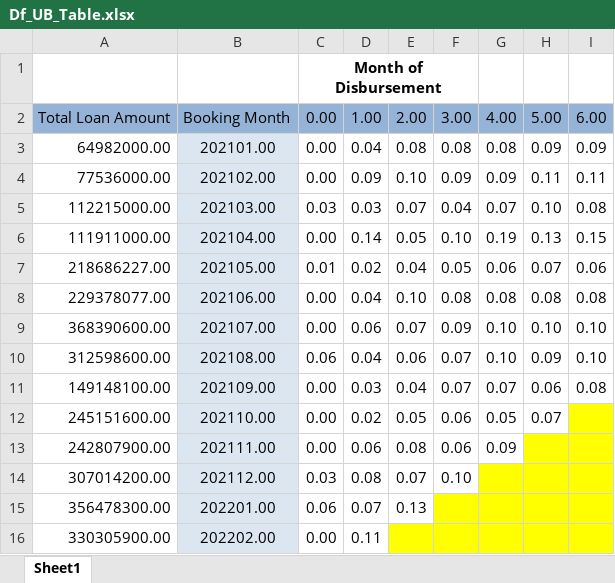
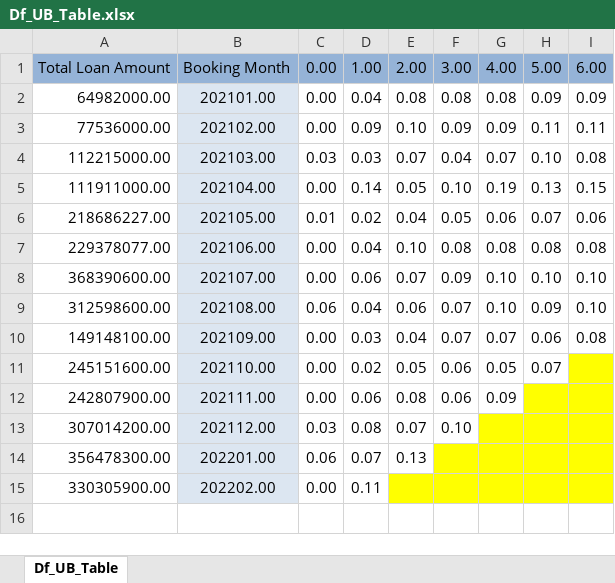
Before and after one commit to jaimeFsantos/UBDS, an Excel workbook: Df_UB_Table.xlsx, sheet Df_UB_Table, drawn as a sheet; values as stored, in another font and other column widths than the file's, no borders; the diff names each change by its address in the sheet, - before the commit and + after, or states it on an @@ line.

```diff
--- a/Df_UB_Table.xlsx (sheet Df_UB_Table)
+++ b/Df_UB_Table.xlsx (sheet Df_UB_Table)
-sheet tab: Sheet1
+sheet tab: Df_UB_Table
-row 1:  |  | Month of Disbursement
```
Also changed, not shown: 1 other file.
